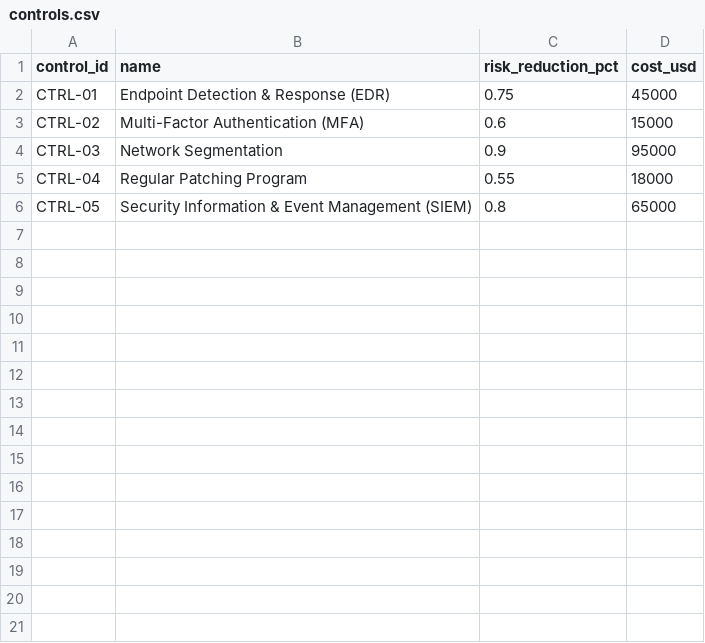
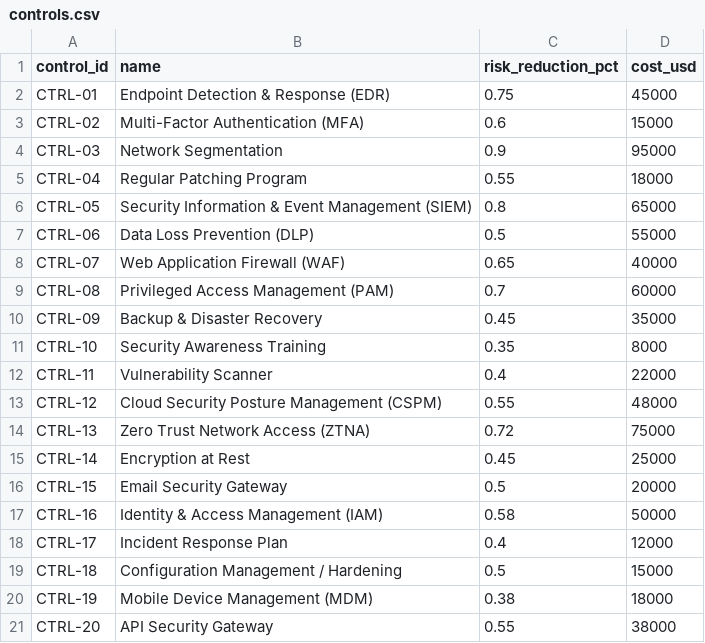
Before and after one commit to Kumar2004-2009/SIH2026, a CSV file: src/backend/data/controls.csv, drawn as a sheet; the diff names each change by its address in the sheet, - before the commit and + after, or states it on an @@ line.

Commit message:
feat: finalize AI risk models, add XGBoost, and polish frontend UI

```diff
--- a/src/backend/data/controls.csv
+++ b/src/backend/data/controls.csv
+row 7: CTRL-06 | Data Loss Prevention (DLP) | 0.5 | 55000
+row 8: CTRL-07 | Web Application Firewall (WAF) | 0.65 | 40000
+row 9: CTRL-08 | Privileged Access Management (PAM) | 0.7 | 60000
+row 10: CTRL-09 | Backup & Disaster Recovery | 0.45 | 35000
+row 11: CTRL-10 | Security Awareness Training | 0.35 | 8000
+row 12: CTRL-11 | Vulnerability Scanner | 0.4 | 22000
+row 13: CTRL-12 | Cloud Security Posture Management (CSPM) | 0.55 | 48000
+row 14: CTRL-13 | Zero Trust Network Access (ZTNA) | 0.72 | 75000
+row 15: CTRL-14 | Encryption at Rest | 0.45 | 25000
+row 16: CTRL-15 | Email Security Gateway | 0.5 | 20000
+row 17: CTRL-16 | Identity & Access Management (IAM) | 0.58 | 50000
+row 18: CTRL-17 | Incident Response Plan | 0.4 | 12000
+row 19: CTRL-18 | Configuration Management / Hardening | 0.5 | 15000
+row 20: CTRL-19 | Mobile Device Management (MDM) | 0.38 | 18000
+row 21: CTRL-20 | API Security Gateway | 0.55 | 38000
```
Also changed, not shown: src/backend/data/asset_controls.csv, src/backend/data/assets.csv, 29 other files.
